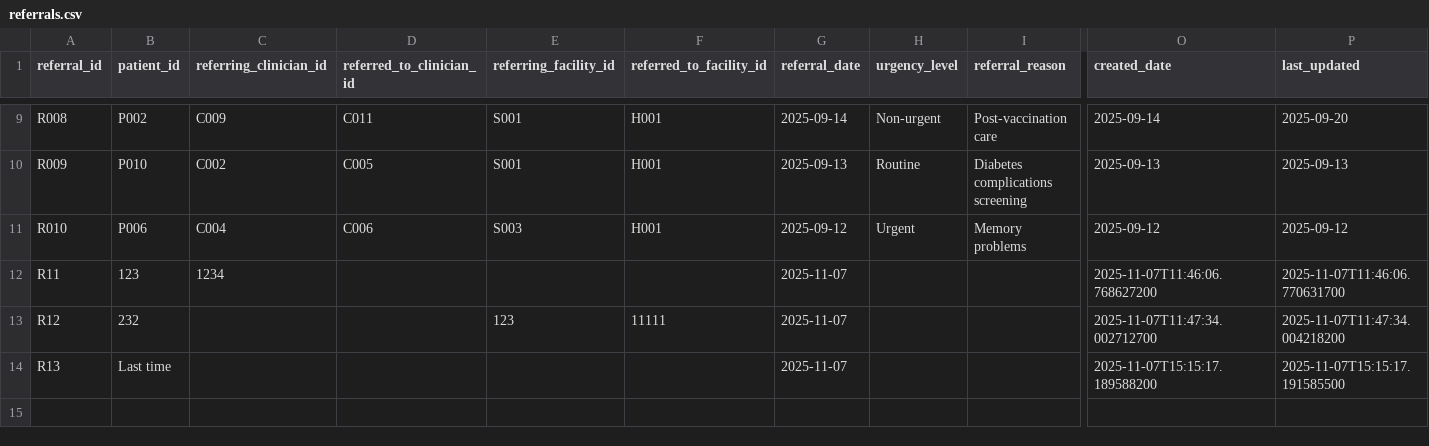
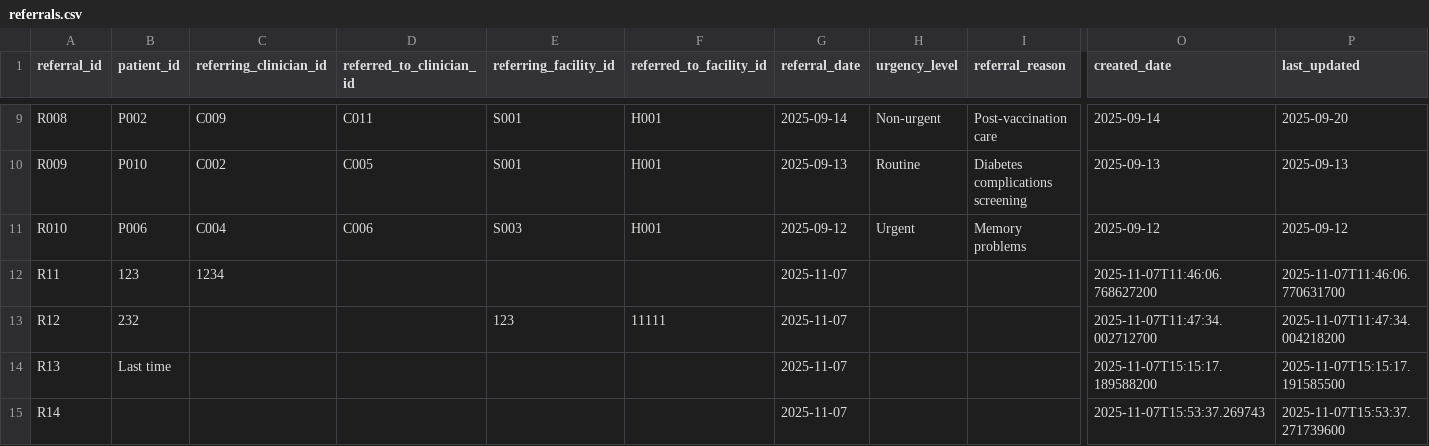
Before and after one commit to mian-fazle-khalik/Healthcare-Management-System, a CSV file: view/referrals.csv, drawn as a sheet; only a part is shown, gaps mark what is left out; rows hold the shown columns only; the diff names each change by its address in the sheet, - before the commit and + after, or states it on an @@ line.

```diff
--- a/view/referrals.csv
+++ b/view/referrals.csv
+row 15: R14 |  |  |  |  |  | 2025-11-07 |  |  | 2025-11-07T15:53:37.269743 | 2025-11-07T15:53:37.271739600
```
Also changed, not shown: 30 other files.
